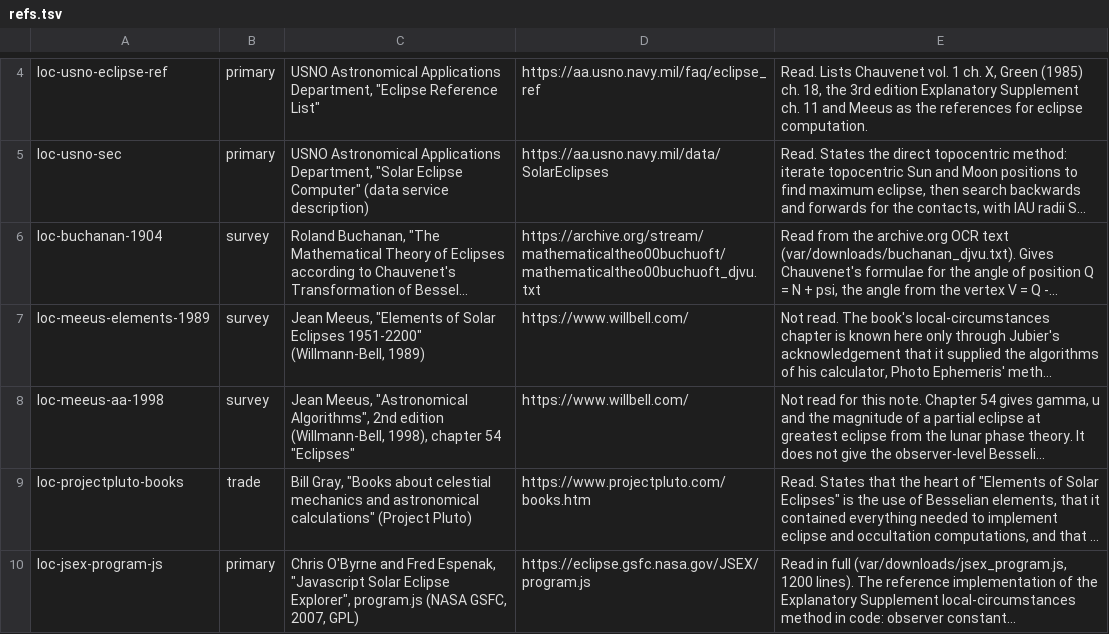
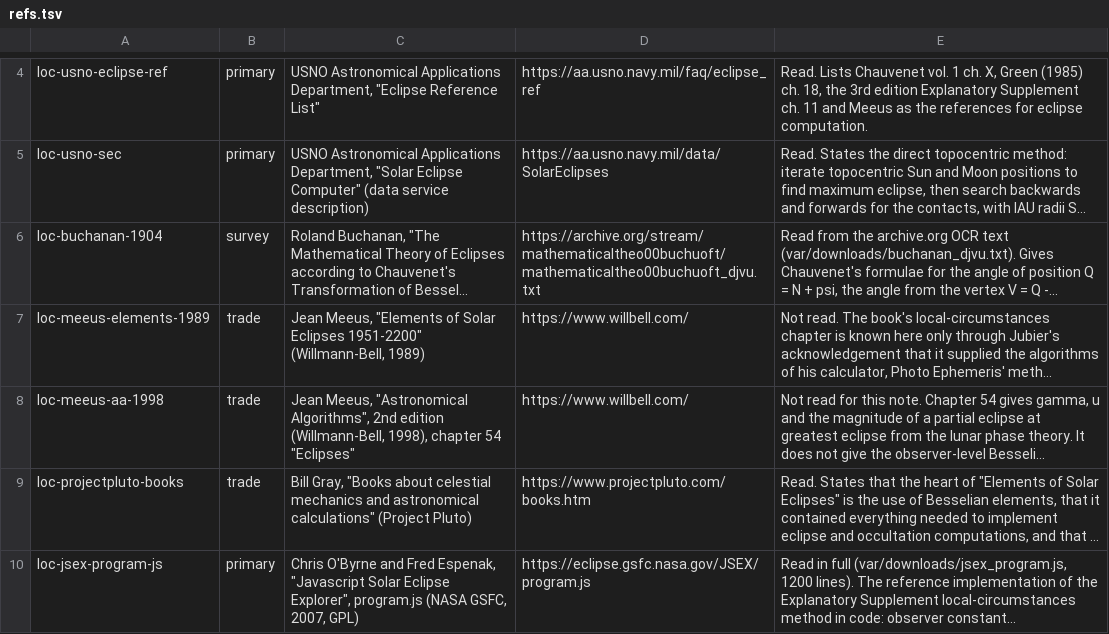
Before and after one commit to kvsankar/solar-eclipse-research, a TSV file: content/10-raw/04-local-circumstances/refs.tsv, drawn as a sheet; only a part is shown, gaps mark what is left out; long unchanged cells end in …; the diff names each change by its address in the sheet, - before the commit and + after, or states it on an @@ line.

```diff
--- a/content/10-raw/04-local-circumstances/refs.tsv
+++ b/content/10-raw/04-local-circumstances/refs.tsv
-B7:B8: survey
+B7:B8: trade
```
Also changed, not shown: content/10-raw/01-foundations/refs.tsv, content/10-raw/03-global-circumstances/refs.tsv, 4 other files.
